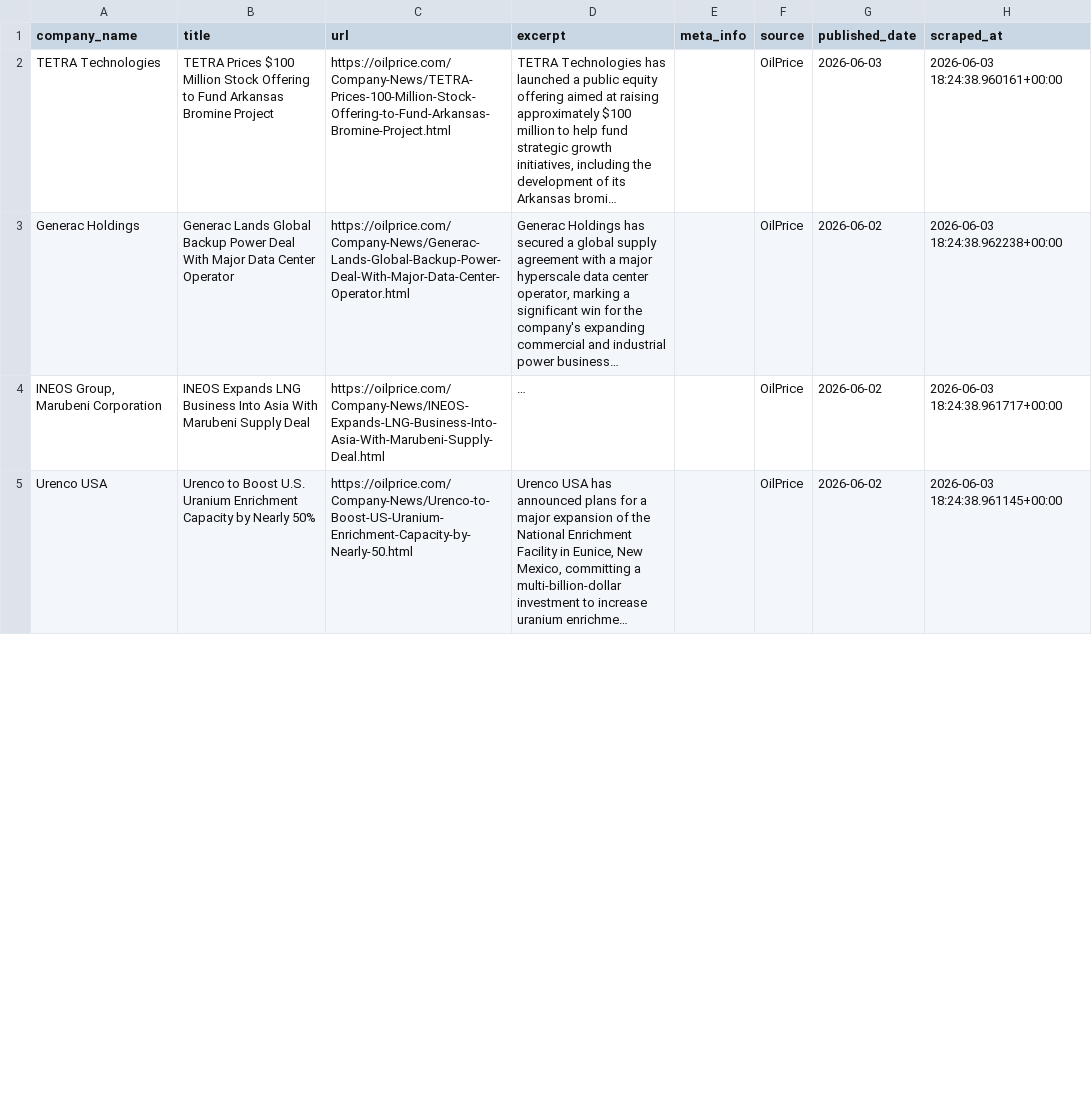
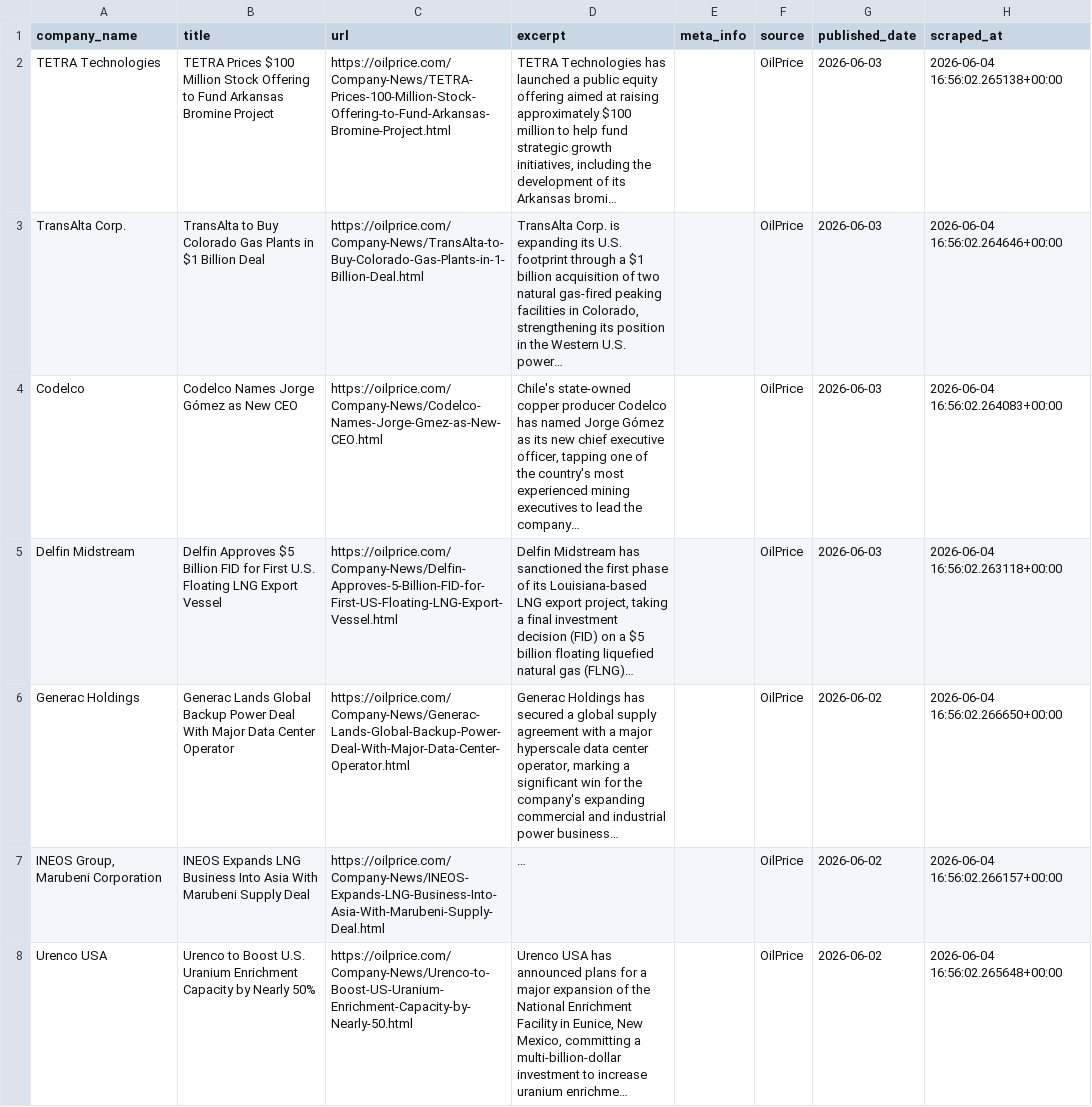
Before and after one commit to aryoumanousi-FAI/jpt_news, a CSV file: jpt_scraper/data/oilprice.csv, drawn as a sheet; only a part is shown; long unchanged cells end in …; addresses are those after the commit; the diff covers the shown part only; the diff names each change by its address in the sheet, - before the commit and + after, or states it on an @@ line.

```diff
--- a/jpt_scraper/data/oilprice.csv
+++ b/jpt_scraper/data/oilprice.csv
-H2 (scraped_at): 2026-06-03 18:24:38.960161+00:00
+H2 (scraped_at): 2026-06-04 16:56:02.265138+00:00
+row 3: TransAlta Corp. | TransAlta to Buy Colorado Gas Plants in $1 Billion Deal | https://oilprice.com/Company-News/TransAlta-to-Buy-Colorado-Gas-Plants-in-1-Billion-Deal.html | TransAlta Corp. is expanding its U.S. footprint through a $1 billion acquisition of two natural gas-fired peaking facilities in Colorado, strengthening its position in the Western U.S. power… |  | OilPrice | 2026-06-03 | 2026-06-04 16:56:02.264646+00:00
+row 4: Codelco | Codelco Names Jorge Gómez as New CEO | https://oilprice.com/Company-News/Codelco-Names-Jorge-Gmez-as-New-CEO.html | Chile's state-owned copper producer Codelco has named Jorge Gómez as its new chief executive officer, tapping one of the country's most experienced mining executives to lead the company… |  | OilPrice | 2026-06-03 | 2026-06-04 16:56:02.264083+00:00
+row 5: Delfin Midstream | Delfin Approves $5 Billion FID for First U.S. Floating LNG Export Vessel | https://oilprice.com/Company-News/Delfin-Approves-5-Billion-FID-for-First-US-Floating-LNG-Export-Vessel.html | Delfin Midstream has sanctioned the first phase of its Louisiana-based LNG export project, taking a final investment decision (FID) on a $5 billion floating liquefied natural gas (FLNG)… |  | OilPrice | 2026-06-03 | 2026-06-04 16:56:02.263118+00:00
-H6 (scraped_at): 2026-06-03 18:24:38.962238+00:00
+H6 (scraped_at): 2026-06-04 16:56:02.266650+00:00
-H7 (scraped_at): 2026-06-03 18:24:38.961717+00:00
+H7 (scraped_at): 2026-06-04 16:56:02.266157+00:00
-H8 (scraped_at): 2026-06-03 18:24:38.961145+00:00
+H8 (scraped_at): 2026-06-04 16:56:02.265648+00:00
```
Also changed, not shown: 153 edited cells elsewhere in this file, jpt_scraper/data/jpt_daily.csv, jpt_scraper/data/oilprice_daily.csv, 3 other files.
